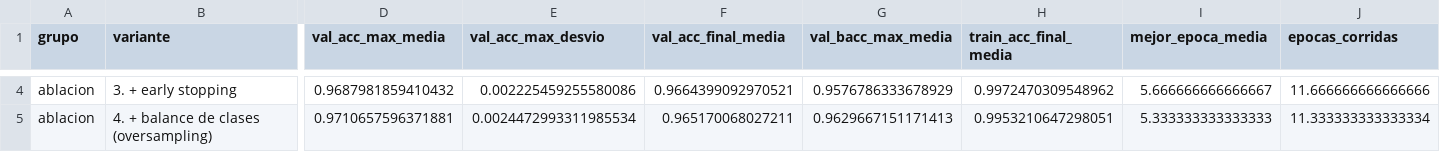
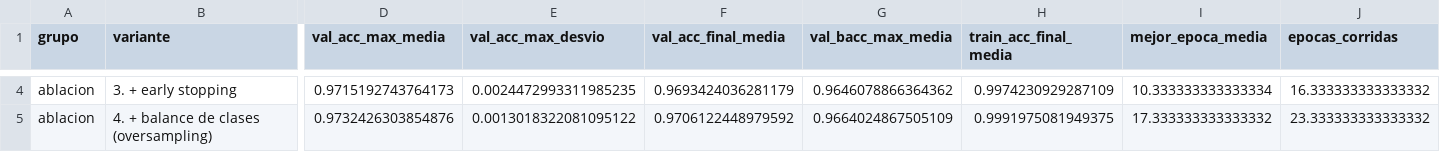
Before and after one commit to AgusBrunero/SIA-Grupo-8, a CSV file: TP3/resultados/digitos/ej3/resumen_ablacion.csv, drawn as a sheet; only a part is shown, gaps mark what is left out; the diff covers the shown part only; the diff names each change by its address in the sheet, - before the commit and + after, or states it on an @@ line.

```diff
--- a/TP3/resultados/digitos/ej3/resumen_ablacion.csv
+++ b/TP3/resultados/digitos/ej3/resumen_ablacion.csv
-D4 (val_acc_max_media): 0.9687981859410432
+D4 (val_acc_max_media): 0.9715192743764173
-E4 (val_acc_max_desvio): 0.002225459255580086
+E4 (val_acc_max_desvio): 0.0024472993311985235
-F4 (val_acc_final_media): 0.9664399092970521
+F4 (val_acc_final_media): 0.9693424036281179
-G4 (val_bacc_max_media): 0.9576786333678929
+G4 (val_bacc_max_media): 0.9646078866364362
-H4 (train_acc_final_media): 0.9972470309548962
+H4 (train_acc_final_media): 0.9974230929287109
-I4 (mejor_epoca_media): 5.666666666666667
+I4 (mejor_epoca_media): 10.333333333333334
-J4 (epocas_corridas): 11.666666666666666
+J4 (epocas_corridas): 16.333333333333332
-D5 (val_acc_max_media): 0.9710657596371881
+D5 (val_acc_max_media): 0.9732426303854876
-E5 (val_acc_max_desvio): 0.0024472993311985534
+E5 (val_acc_max_desvio): 0.0013018322081095122
-F5 (val_acc_final_media): 0.965170068027211
+F5 (val_acc_final_media): 0.9706122448979592
-G5 (val_bacc_max_media): 0.9629667151171413
+G5 (val_bacc_max_media): 0.9664024867505109
-H5 (train_acc_final_media): 0.9953210647298051
+H5 (train_acc_final_media): 0.9991975081949375
-I5 (mejor_epoca_media): 5.333333333333333
+I5 (mejor_epoca_media): 17.333333333333332
-J5 (epocas_corridas): 11.333333333333334
+J5 (epocas_corridas): 23.333333333333332
```
Also changed, not shown: 98 edited cells elsewhere in this file, TP3/resultados/digitos/ej3/final_metricas_por_clase.csv, TP3/resultados/digitos/opcionales/robustez_ruido.csv, 15 other files.
